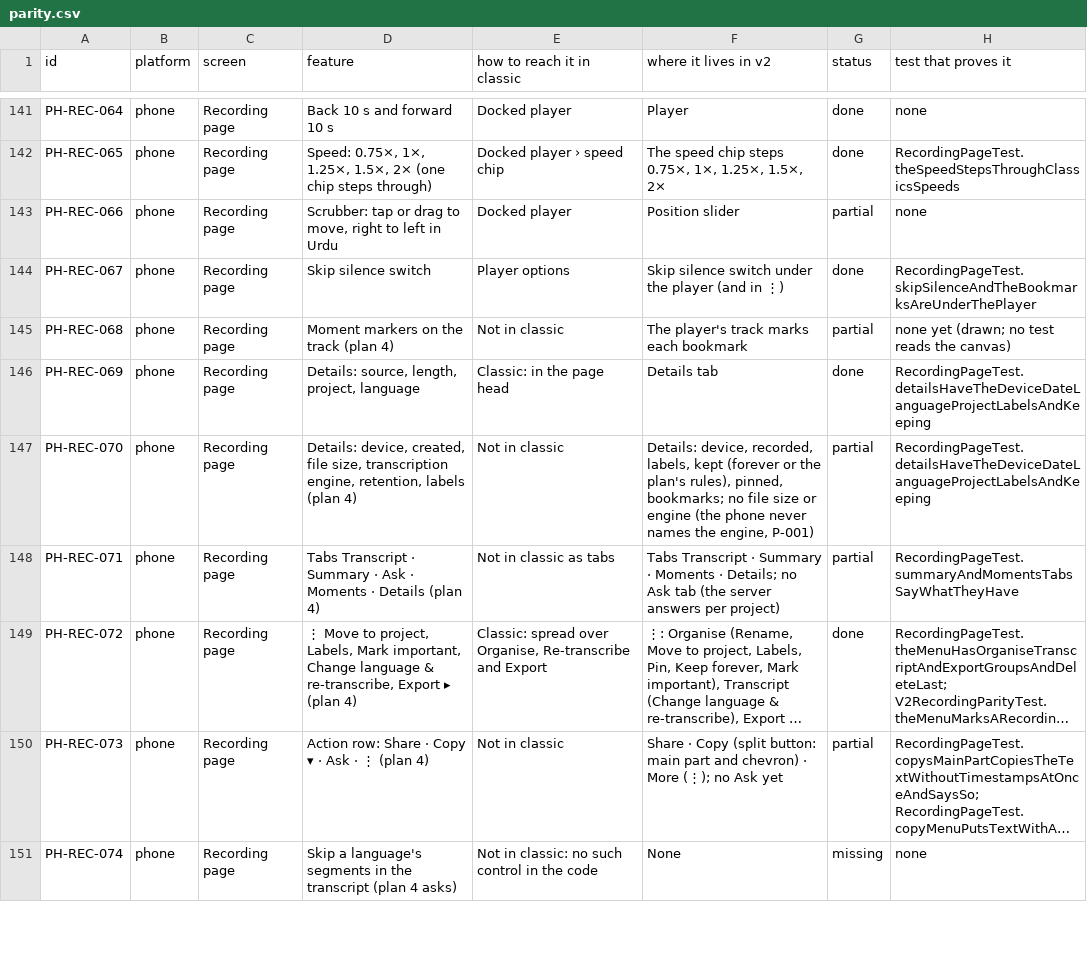
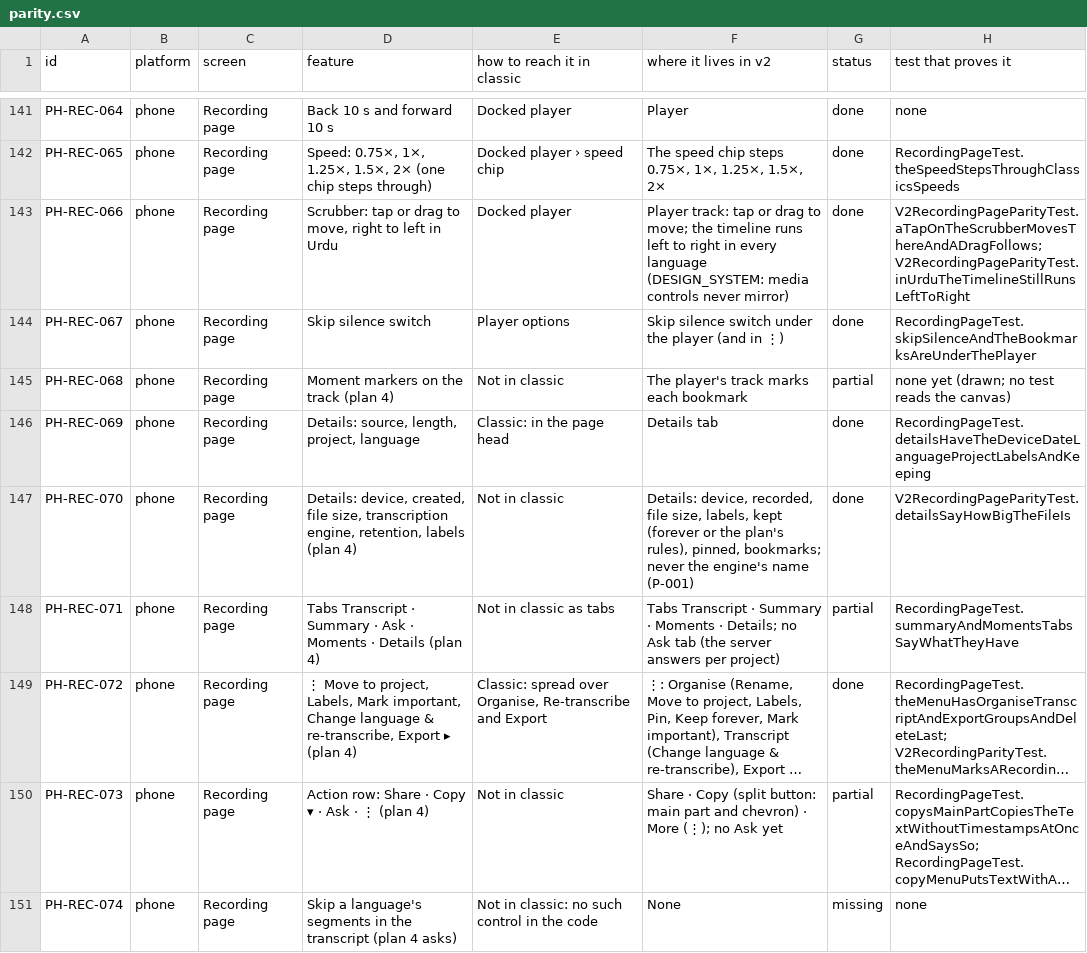
Before and after one commit to skillLeo/echo-ledger, a CSV file: docs/v2/audit/parity.csv, drawn as a sheet; only a part is shown, gaps mark what is left out; long unchanged cells end in …; the diff covers the shown part only.

Commit message:
Phone parity 2: a row still converting 20 minutes on reads its views once and stops the 5 s refresh; the recording's title moves into the bar on scroll, Details gives the file size, the scrubber's tap and drag, the line being played and the word spoken, unsure words named and played from; the profile card opens Plan & usage, offers Upgrade as classic does and says how long audio is kept; lists review (reads the lists again after a failed change, List options, the fixed-list wording, the server's spelling on a taken name); parity.csv rows marked with their tests

```diff
--- a/docs/v2/audit/parity.csv
+++ b/docs/v2/audit/parity.csv
@@ -142,3 +142,3 @@ PH-REC-064,phone,Recording page,Back 10 s and forward 10 s,Docked player,Player,
 PH-REC-065,phone,Recording page,"Speed: 0.75×, 1×, 1.25×, 1.5×, 2× (one chip steps through)",Docked player › speed chip,"The speed chip steps 0.75×, 1×, 1.25×, 1.5×, 2×",done,RecordingPageTest.theSpeedStepsThroughClassicsSpeeds
-PH-REC-066,phone,Recording page,"Scrubber: tap or drag to move, right to left in Urdu",Docked player,Position slider,partial,none
+PH-REC-066,phone,Recording page,"Scrubber: tap or drag to move, right to left in Urdu",Docked player,Player track: tap or drag to move; the timeline runs left to right in every language (DESIGN_SYSTEM: media controls never mirror),done,V2RecordingPageParityTest.aTapOnTheScrubberMovesThereAndADragFollows; V2RecordingPageParityTest.inUrduTheTimelineStillRunsLeftToRight
 PH-REC-067,phone,Recording page,Skip silence switch,Player options,Skip silence switch under the player (and in ⋮),done,RecordingPageTest.skipSilenceAndTheBookmarksAreUnderThePlayer
@@ -146,3 +146,3 @@ PH-REC-068,phone,Recording page,Moment markers on the track (plan 4),Not in clas
 PH-REC-069,phone,Recording page,"Details: source, length, project, language",Classic: in the page head,Details tab,done,RecordingPageTest.detailsHaveTheDeviceDateLanguageProjectLabelsAndKeeping
-PH-REC-070,phone,Recording page,"Details: device, created, file size, transcription engine, retention, labels (plan 4)",Not in classic,"Details: device, recorded, labels, kept (forever or the plan's rules), pinned, bookmarks; no file size or engine (the phone never names the engine, P-001)",partial,RecordingPageTest.detailsHaveTheDeviceDateLanguageProjectLabelsAndKeeping
+PH-REC-070,phone,Recording page,"Details: device, created, file size, transcription engine, retention, labels (plan 4)",Not in classic,"Details: device, recorded, file size, labels, kept (forever or the plan's rules), pinned, bookmarks; never the engine's name (P-001)",done,V2RecordingPageParityTest.detailsSayHowBigTheFileIs
 PH-REC-071,phone,Recording page,Tabs Transcript · Summary · Ask · Moments · Details (plan 4),Not in classic as tabs,Tabs Transcript · Summary · Moments · Details; no Ask tab (the server answers per project),partial,RecordingPageTest.summaryAndMomentsTabsSayWhatTheyHave
```
Also changed, not shown: 22 edited cells elsewhere in this file, 23 other files.
